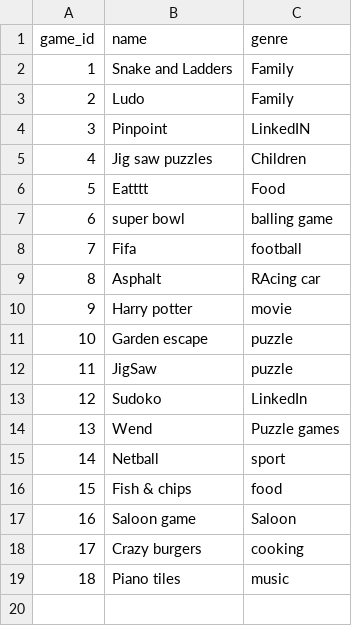
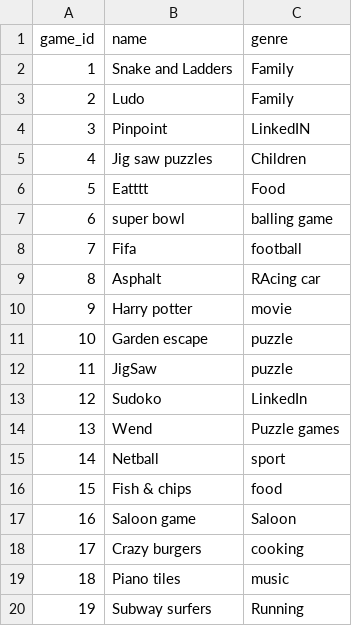
Before and after one commit to methasha20250805/game, a CSV file: games.csv, drawn as a sheet.

Commit message:
adding games

```diff
--- a/games.csv
+++ b/games.csv
@@ -19 +19,2 @@ game_id,name,genre
 18,Piano tiles,music
+19,Subway surfers,Running
```
